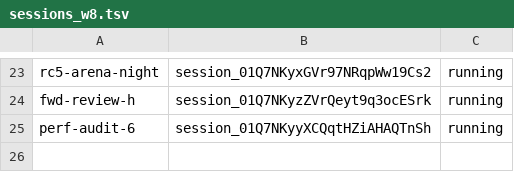
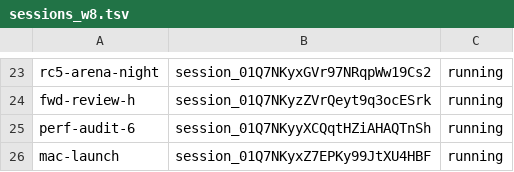
Before and after one commit to ashalluf/rando-game, a TSV file: sessions_w8.tsv, drawn as a sheet; only a part is shown, gaps mark what is left out.

```diff
--- a/sessions_w8.tsv
+++ b/sessions_w8.tsv
@@ -25 +25,2 @@ fwd-review-h	session_01Q7NKyzZVrQeyt9q3ocESrk	running
 perf-audit-6	session_01Q7NKyyXCQqtHZiAHAQTnSh	running
+mac-launch	session_01Q7NKyxZ7EPKy99JtXU4HBF	running
```
